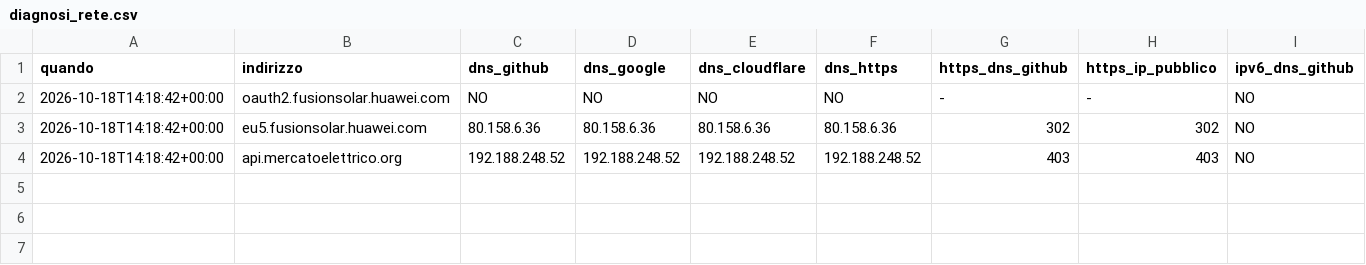
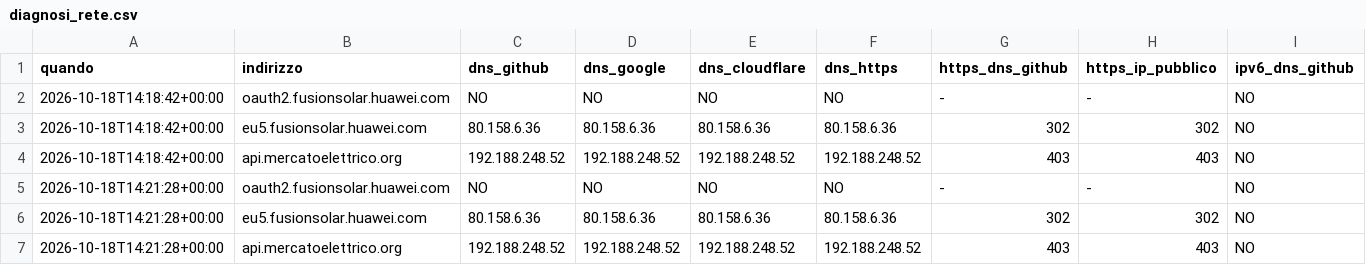
Before and after one commit to paolofontanacn-code/ems-dati, a CSV file: pannello/diagnosi_rete.csv, drawn as a sheet; only a part is shown; rows hold the shown columns only; the diff names each change by its address in the sheet, - before the commit and + after, or states it on an @@ line.

```diff
--- a/pannello/diagnosi_rete.csv
+++ b/pannello/diagnosi_rete.csv
+row 5: 2026-10-18T14:21:28+00:00 | oauth2.fusionsolar.huawei.com | NO | NO | NO | NO | - | - | NO
+row 6: 2026-10-18T14:21:28+00:00 | eu5.fusionsolar.huawei.com | 80.158.6.36 | 80.158.6.36 | 80.158.6.36 | 80.158.6.36 | 302 | 302 | NO
+row 7: 2026-10-18T14:21:28+00:00 | api.mercatoelettrico.org | 192.188.248.52 | 192.188.248.52 | 192.188.248.52 | 192.188.248.52 | 403 | 403 | NO
```
Also changed, not shown: pannello/oggi.csv, 8 other files.
